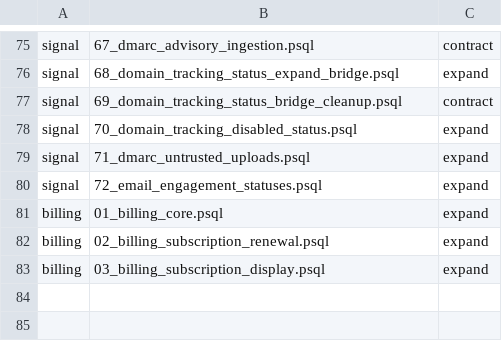
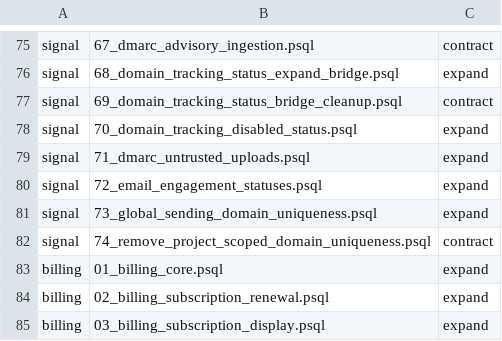
Before and after one commit to Apollo-Deploy/Apollo-Deploy-Backend, a TSV file: infra/migration-phases.tsv, drawn as a sheet; only a part is shown, gaps mark what is left out.

Commit message:
release: enforce Signal domain ownership (#8)

```diff
--- a/infra/migration-phases.tsv
+++ b/infra/migration-phases.tsv
@@ -80,2 +80,4 @@ signal	71_dmarc_untrusted_uploads.psql	expand
 signal	72_email_engagement_statuses.psql	expand
+signal	73_global_sending_domain_uniqueness.psql	expand
+signal	74_remove_project_scoped_domain_uniqueness.psql	contract
 billing	01_billing_core.psql	expand
```
Also changed, not shown: 3 other files.
